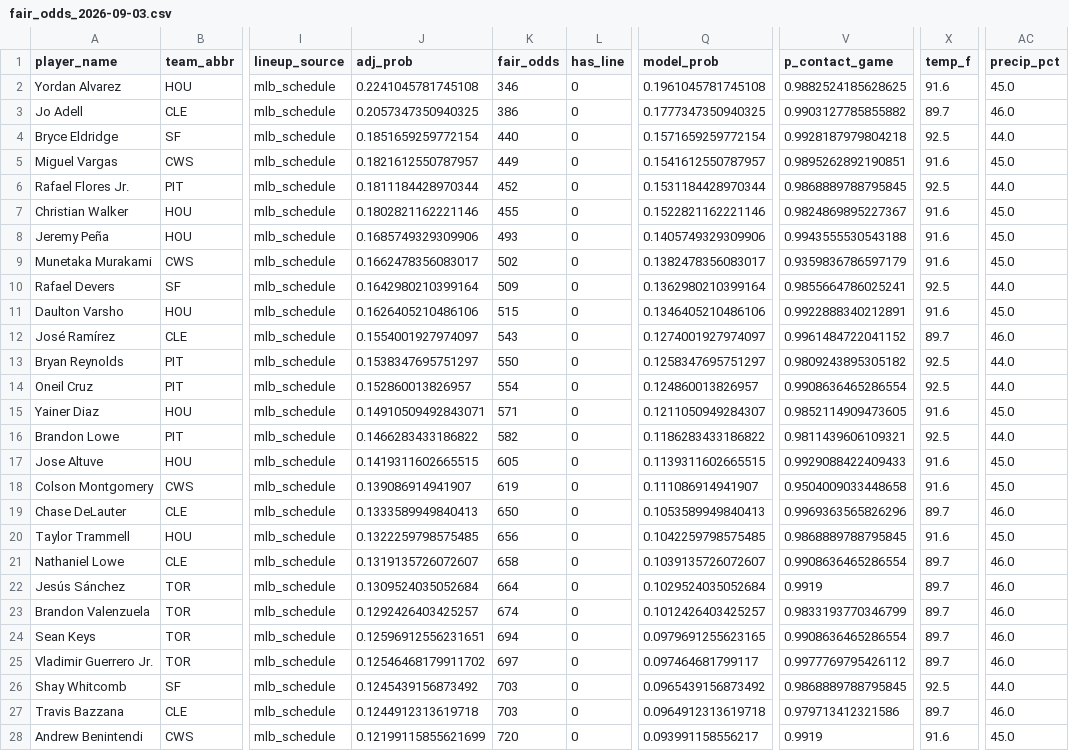
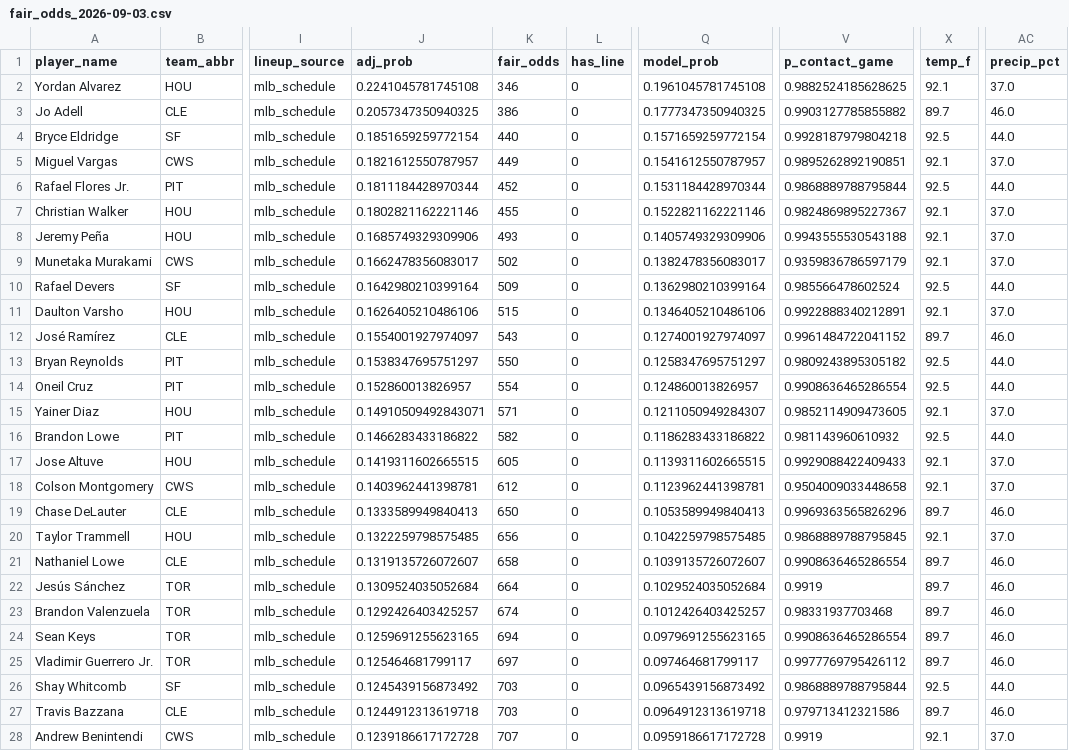
Before and after one commit to cryptobatmanEV/mlb-prop-engine, a CSV file: data/outputs/fair_odds_2026-09-03.csv, drawn as a sheet; only a part is shown, gaps mark what is left out; the diff covers the shown part only; the diff names each change by its address in the sheet, - before the commit and + after, or states it on an @@ line.

```diff
--- a/data/outputs/fair_odds_2026-09-03.csv
+++ b/data/outputs/fair_odds_2026-09-03.csv
-X2 (temp_f): 91.6
+X2 (temp_f): 92.1
-AC2 (precip_pct): 45.0
+AC2 (precip_pct): 37.0
-X5 (temp_f): 91.6
+X5 (temp_f): 92.1
-AC5 (precip_pct): 45.0
+AC5 (precip_pct): 37.0
-V6 (p_contact_game): 0.9868889788795845
+V6 (p_contact_game): 0.9868889788795844
-X7:X9 (temp_f): 91.6
+X7:X9 (temp_f): 92.1
-AC7:AC9 (precip_pct): 45.0
+AC7:AC9 (precip_pct): 37.0
-V10 (p_contact_game): 0.9855664786025241
+V10 (p_contact_game): 0.985566478602524
-X11 (temp_f): 91.6
+X11 (temp_f): 92.1
-AC11 (precip_pct): 45.0
+AC11 (precip_pct): 37.0
-X15 (temp_f): 91.6
+X15 (temp_f): 92.1
-AC15 (precip_pct): 45.0
+AC15 (precip_pct): 37.0
-V16 (p_contact_game): 0.9811439606109321
+V16 (p_contact_game): 0.981143960610932
-X17:X18 (temp_f): 91.6
+X17:X18 (temp_f): 92.1
-AC17:AC18 (precip_pct): 45.0
+AC17:AC18 (precip_pct): 37.0
-J18 (adj_prob): 0.139086914941907
+J18 (adj_prob): 0.1403962441398781
-K18 (fair_odds): 619
+K18 (fair_odds): 612
-Q18 (model_prob): 0.111086914941907
+Q18 (model_prob): 0.1123962441398781
-X20 (temp_f): 91.6
+X20 (temp_f): 92.1
-AC20 (precip_pct): 45.0
+AC20 (precip_pct): 37.0
-V23 (p_contact_game): 0.9833193770346799
+V23 (p_contact_game): 0.98331937703468
-J24 (adj_prob): 0.12596912556231651
+J24 (adj_prob): 0.1259691255623165
-J25 (adj_prob): 0.12546468179911702
+J25 (adj_prob): 0.125464681799117
-V26 (p_contact_game): 0.9868889788795845
+V26 (p_contact_game): 0.9868889788795844
-J28 (adj_prob): 0.12199115855621699
+J28 (adj_prob): 0.1239186617172728
-K28 (fair_odds): 720
+K28 (fair_odds): 707
-Q28 (model_prob): 0.093991158556217
+Q28 (model_prob): 0.0959186617172728
-X28 (temp_f): 91.6
+X28 (temp_f): 92.1
-AC28 (precip_pct): 45.0
+AC28 (precip_pct): 37.0
```
Also changed, not shown: 29 edited cells elsewhere in this file, data/outputs/batter_ks_fair_odds_2026-09-03.csv, data/outputs/hits_fair_odds_2026-09-03.csv, 1 other file.
